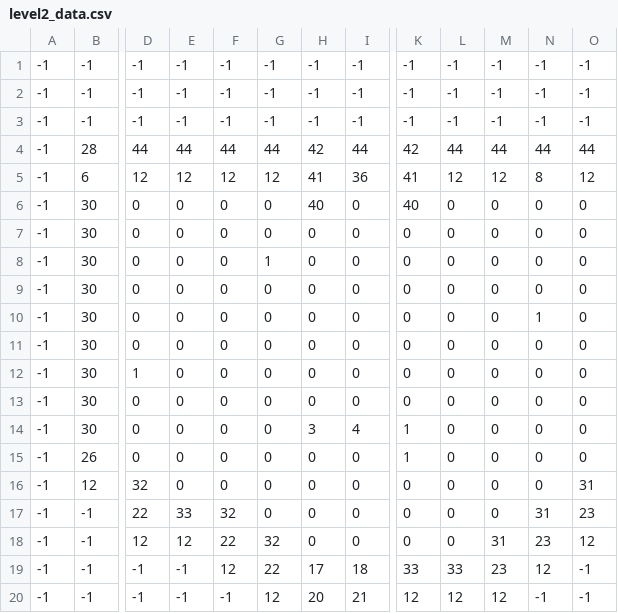
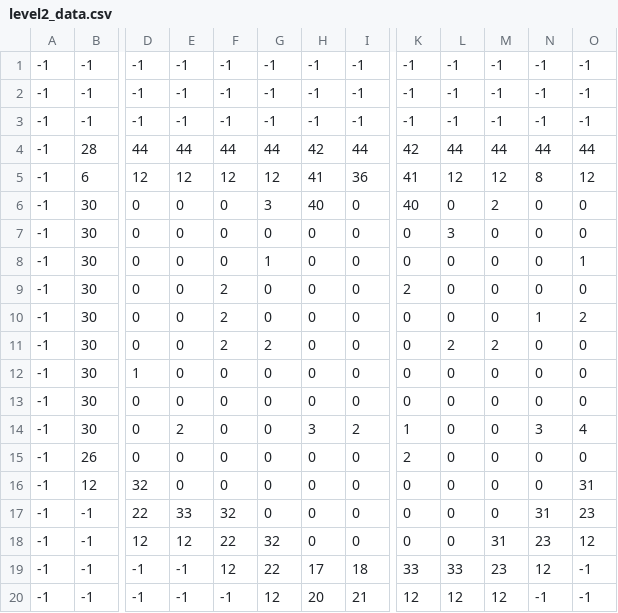
Before and after one commit to sergio-alegria/King-of-the-Undead, a CSV file: levels/level2_data.csv, drawn as a sheet; only a part is shown, gaps mark what is left out; the diff names each change by its address in the sheet, - before the commit and + after, or states it on an @@ line.

```diff
--- a/levels/level2_data.csv
+++ b/levels/level2_data.csv
-G6: 0
+G6: 3
-M6: 0
+M6: 2
-L7: 0
+L7: 3
-O8: 0
+O8: 1
-F9:F11: 0
+F9:F11: 2
-K9: 0
+K9: 2
-O10: 0
+O10: 2
-G11: 0
+G11: 2
-L11: 0
+L11: 2
-M11: 0
+M11: 2
-E14: 0
+E14: 2
-I14: 4
+I14: 2
-N14: 0
+N14: 3
-O14: 0
+O14: 4
-K15: 1
+K15: 2
```
Also changed, not shown: levels/level0_data.csv, levels/level10_data.csv, 42 other files.
